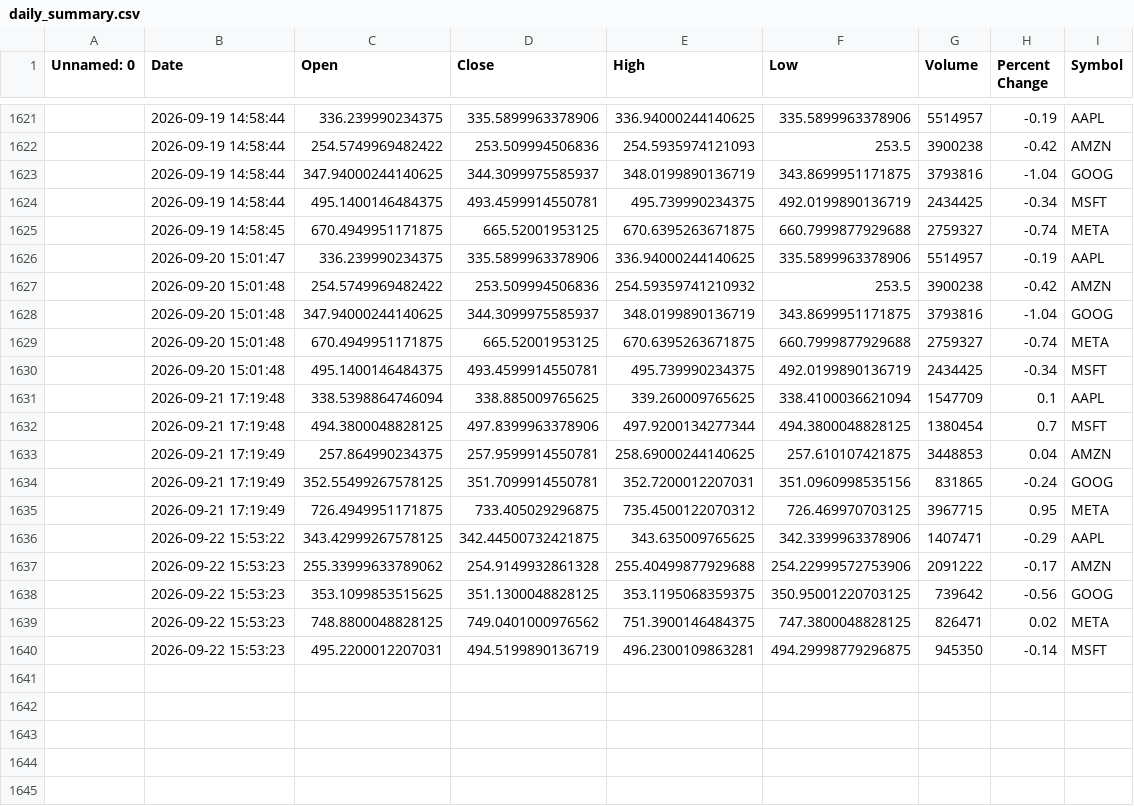
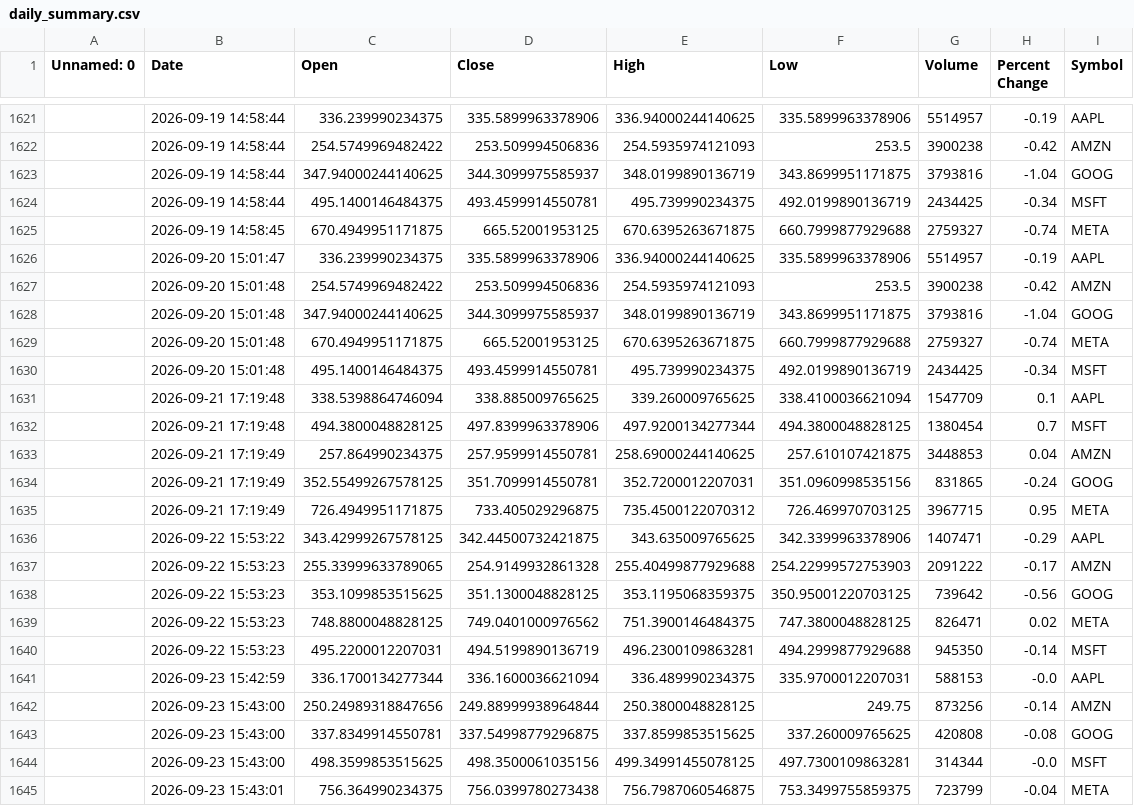
Before and after one commit to khshiptl/daily-market-insights, a CSV file: data/daily_summary.csv, drawn as a sheet; only a part is shown, gaps mark what is left out; the diff names each change by its address in the sheet, - before the commit and + after, or states it on an @@ line.

```diff
--- a/data/daily_summary.csv
+++ b/data/daily_summary.csv
-E1627 (High): 254.59359741210932
+E1627 (High): 254.5935974121093
-C1637 (Open): 255.33999633789062
+C1637 (Open): 255.33999633789065
-F1637 (Low): 254.22999572753906
+F1637 (Low): 254.22999572753903
-F1640 (Low): 494.29998779296875
+F1640 (Low): 494.2999877929688
+row 1641:  | 2026-09-23 15:42:59 | 336.1700134277344 | 336.1600036621094 | 336.489990234375 | 335.9700012207031 | 588153 | -0.0 | AAPL
+row 1642:  | 2026-09-23 15:43:00 | 250.24989318847656 | 249.88999938964844 | 250.3800048828125 | 249.75 | 873256 | -0.14 | AMZN
+row 1643:  | 2026-09-23 15:43:00 | 337.8349914550781 | 337.54998779296875 | 337.8599853515625 | 337.260009765625 | 420808 | -0.08 | GOOG
+row 1644:  | 2026-09-23 15:43:00 | 498.3599853515625 | 498.3500061035156 | 499.34991455078125 | 497.7300109863281 | 314344 | -0.0 | MSFT
+row 1645:  | 2026-09-23 15:43:01 | 756.364990234375 | 756.0399780273438 | 756.7987060546875 | 753.3499755859375 | 723799 | -0.04 | META
```
